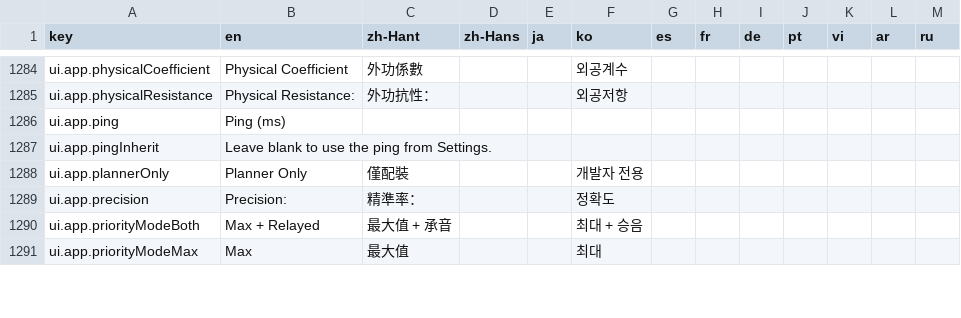
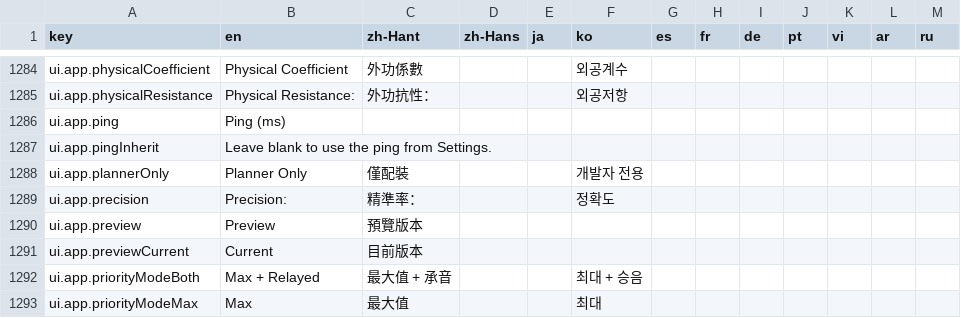
Before and after one commit to MatyeusM/where-builds-meet, a CSV file: locales/translations.csv, drawn as a sheet; only a part is shown, gaps mark what is left out.

Commit message:
Add selectable data previews over the shipped combat data
A build should be measurable against a different tuning of the same skills, not
only the tuning that ships in data/. A preview supplies whole records for the
registries it names and is layered under the user's own skill overrides, so the
two compose instead of competing: shipped data, then the preview, then the
override. The selection is part of the worker bundle, so switching previews
cannot reuse a baseline calculated under another one.

```diff
--- a/locales/translations.csv
+++ b/locales/translations.csv
@@ -1289,2 +1289,4 @@ ui.app.plannerOnly,Planner Only,僅配裝,,,개발자 전용,,,,,,,
 ui.app.precision,Precision:,精準率：,,,정확도,,,,,,,
+ui.app.preview,Preview,預覽版本,,,,,,,,,,
+ui.app.previewCurrent,Current,目前版本,,,,,,,,,,
 ui.app.priorityModeBoth,Max + Relayed,最大值 + 承音,,,최대 + 승음,,,,,,,
```
Also changed, not shown: 37 other files.
